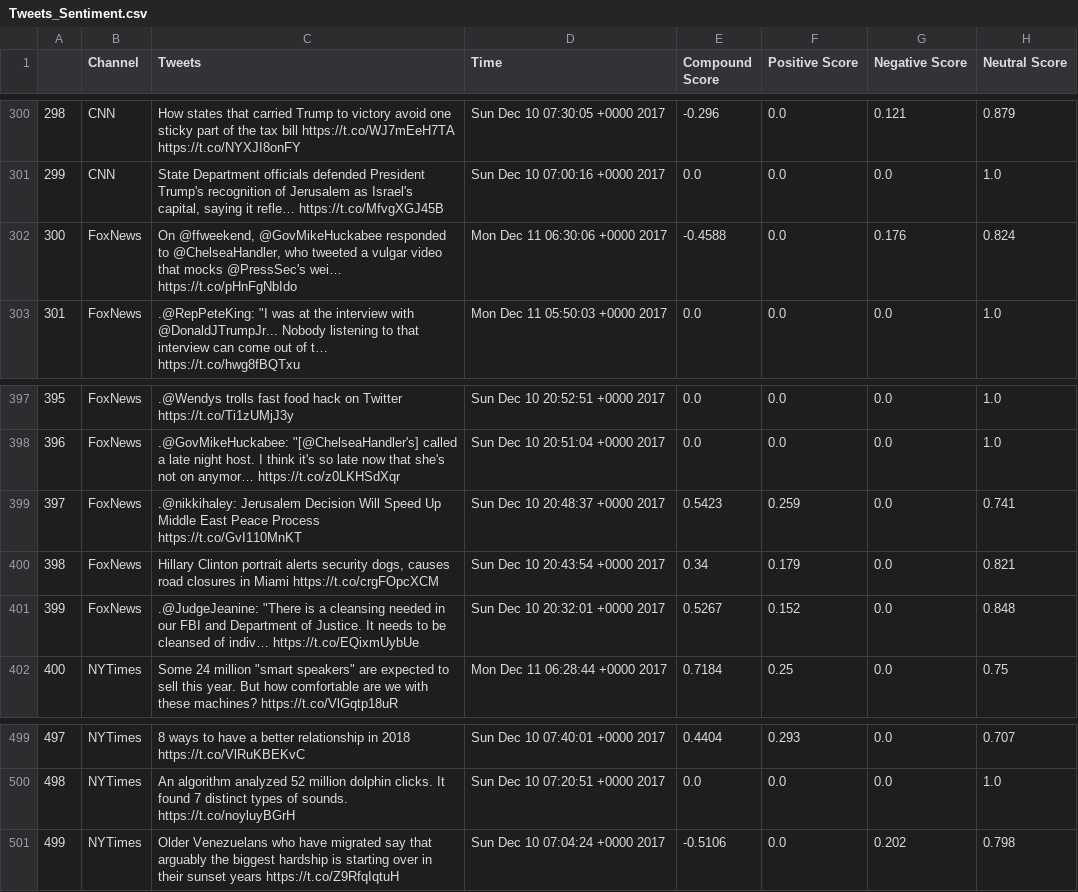
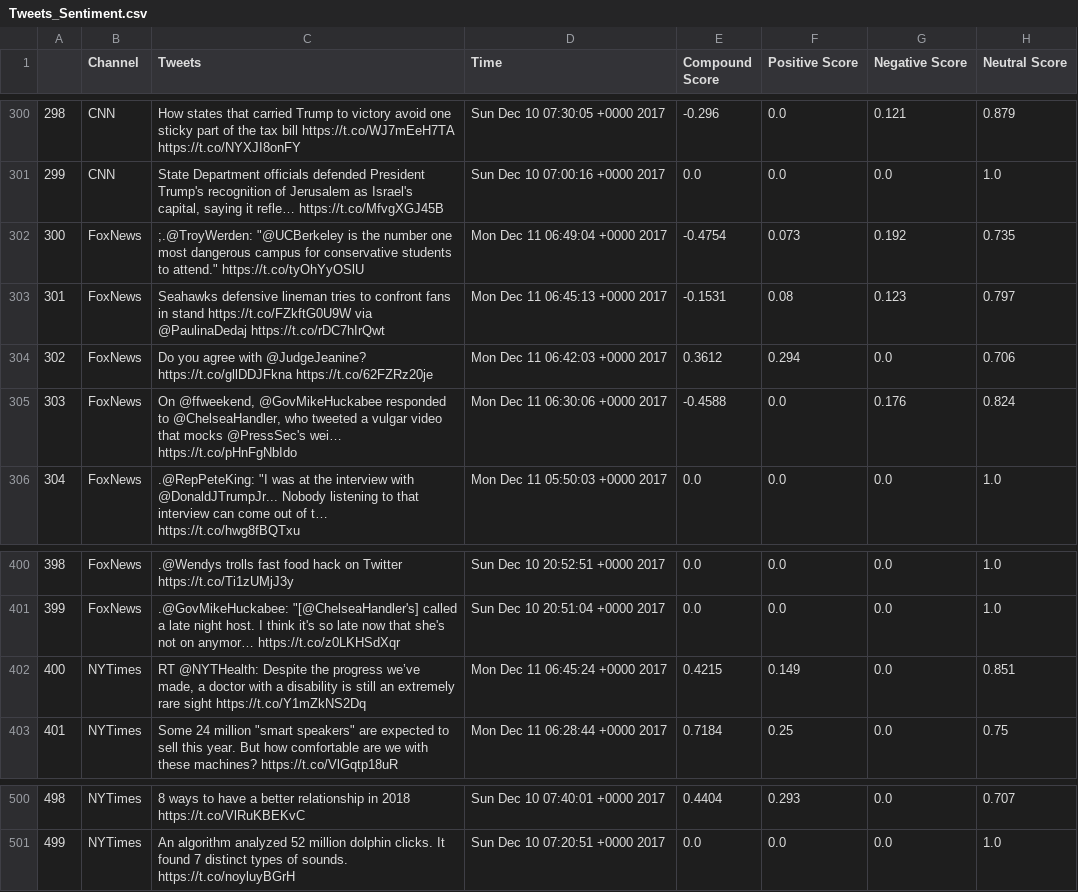
Before and after one commit to Mehreenhai/Social_Analytics_Twitter, a CSV file: Tweets_Sentiment.csv, drawn as a sheet; only a part is shown, gaps mark what is left out; removed rows and columns are numbered as before the commit, all else as after; the diff names each change by its address in the sheet, - before the commit and + after, or states it on an @@ line.

Commit message:
Adding trends data - final submission

```diff
--- a/Tweets_Sentiment.csv
+++ b/Tweets_Sentiment.csv
+row 302: 300 | FoxNews | ;.@TroyWerden: "@UCBerkeley is the number one most dangerous campus for conservative students to attend." https://t.co/tyOhYyOSlU | Mon Dec 11 06:49:04 +0000 2017 | -0.4754 | 0.073 | 0.192 | 0.735
+row 303: 301 | FoxNews | Seahawks defensive lineman tries to confront fans in stand https://t.co/FZkftG0U9W via @PaulinaDedaj https://t.co/rDC7hIrQwt | Mon Dec 11 06:45:13 +0000 2017 | -0.1531 | 0.08 | 0.123 | 0.797
+row 304: 302 | FoxNews | Do you agree with @JudgeJeanine? https://t.co/gllDDJFkna https://t.co/62FZRz20je | Mon Dec 11 06:42:03 +0000 2017 | 0.3612 | 0.294 | 0.0 | 0.706
@@ column A renumbered between rows 305 and 501 @@
-row 399: 397 | FoxNews | .@nikkihaley: Jerusalem Decision Will Speed Up Middle East Peace Process https://t.co/GvI110MnKT | Sun Dec 10 20:48:37 +0000 2017 | 0.5423 | 0.259 | 0.0 | 0.741
-row 400: 398 | FoxNews | Hillary Clinton portrait alerts security dogs, causes road closures in Miami https://t.co/crgFOpcXCM | Sun Dec 10 20:43:54 +0000 2017 | 0.34 | 0.179 | 0.0 | 0.821
-row 401: 399 | FoxNews | .@JudgeJeanine: "There is a cleansing needed in our FBI and Department of Justice. It needs to be cleansed of indiv… https://t.co/EQixmUybUe | Sun Dec 10 20:32:01 +0000 2017 | 0.5267 | 0.152 | 0.0 | 0.848
+row 402: 400 | NYTimes | RT @NYTHealth: Despite the progress we’ve made, a doctor with a disability is still an extremely rare sight https://t.co/Y1mZkNS2Dq | Mon Dec 11 06:45:24 +0000 2017 | 0.4215 | 0.149 | 0.0 | 0.851
-row 501: 499 | NYTimes | Older Venezuelans who have migrated say that arguably the biggest hardship is starting over in their sunset years https://t.co/Z9RfqIqtuH | Sun Dec 10 07:04:24 +0000 2017 | -0.5106 | 0.0 | 0.202 | 0.798
```
Also changed, not shown: 6 other files.
